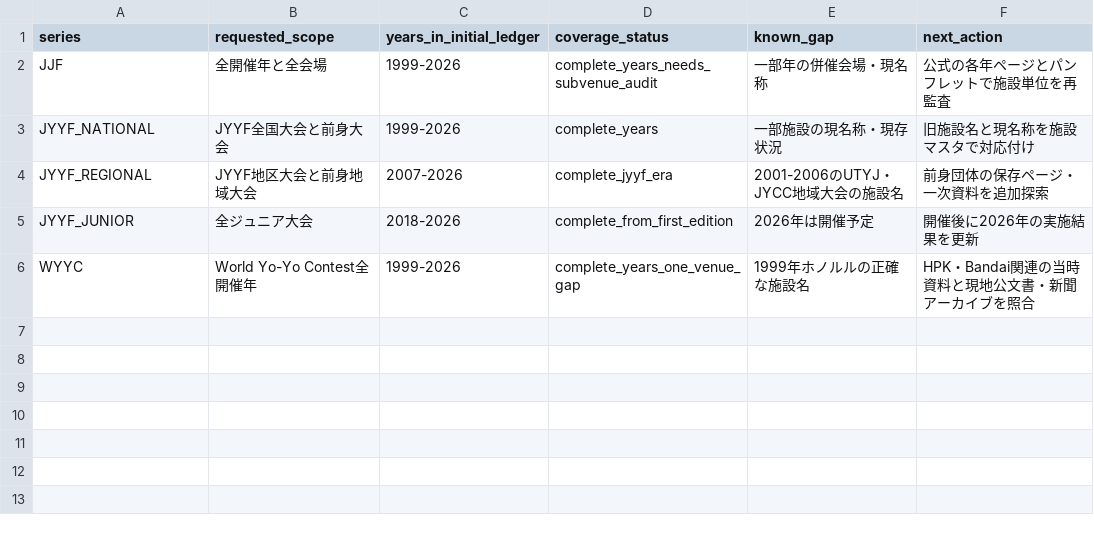
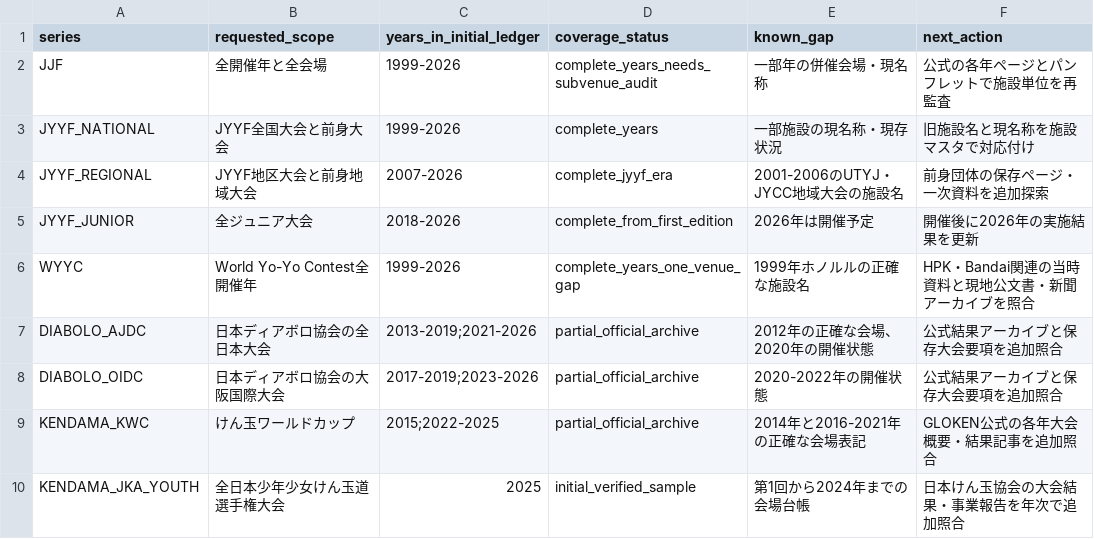
Before and after one commit to aratama-ship-it/venue-monosashi, a CSV file: data/coverage.csv, drawn as a sheet; the diff names each change by its address in the sheet, - before the commit and + after, or states it on an @@ line.

```diff
--- a/data/coverage.csv
+++ b/data/coverage.csv
+row 7: DIABOLO_AJDC | 日本ディアボロ協会の全日本大会 | 2013-2019;2021-2026 | partial_official_archive | 2012年の正確な会場、2020年の開催状態 | 公式結果アーカイブと保存大会要項を追加照合
+row 8: DIABOLO_OIDC | 日本ディアボロ協会の大阪国際大会 | 2017-2019;2023-2026 | partial_official_archive | 2020-2022年の開催状態 | 公式結果アーカイブと保存大会要項を追加照合
+row 9: KENDAMA_KWC | けん玉ワールドカップ | 2015;2022-2025 | partial_official_archive | 2014年と2016-2021年の正確な会場表記 | GLOKEN公式の各年大会概要・結果記事を追加照合
+row 10: KENDAMA_JKA_YOUTH | 全日本少年少女けん玉道選手権大会 | 2025 | initial_verified_sample | 第1回から2024年までの会場台帳 | 日本けん玉協会の大会結果・事業報告を年次で追加照合
```
Also changed, not shown: data/candidate-venues.csv, data/historical-venue-aliases.csv, 10 other files.
